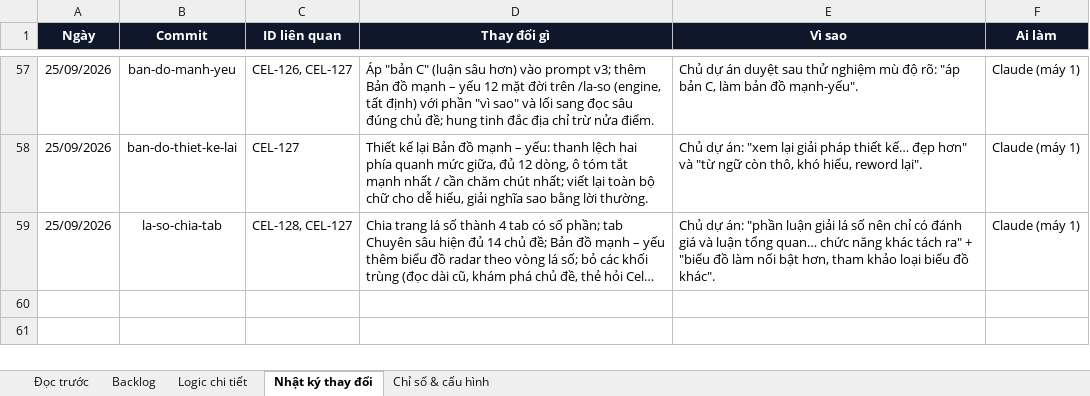
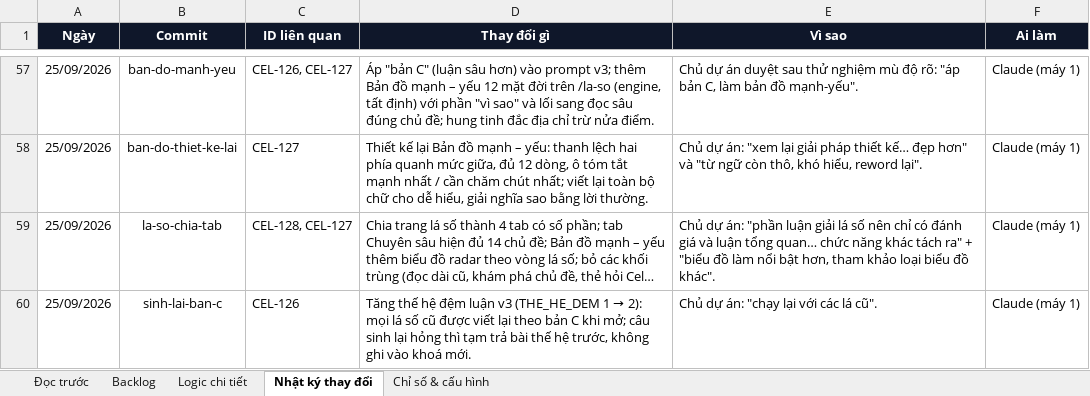
Before and after one commit to Hieuzz05/Celestia-tuvi, an Excel workbook: PRODUCT-BACKLOG.xlsx, sheet Nhật ký thay đổi, drawn as a sheet; only a part is shown, gaps mark what is left out; long unchanged cells end in …; values as stored, in another font and other column widths than the file's, no borders; the diff names each change by its address in the sheet, - before the commit and + after, or states it on an @@ line.

```diff
--- a/PRODUCT-BACKLOG.xlsx (sheet Nhật ký thay đổi)
+++ b/PRODUCT-BACKLOG.xlsx (sheet Nhật ký thay đổi)
+row 60: 25/09/2026 | sinh-lai-ban-c | CEL-126 | Tăng thế hệ đệm luận v3 (THE_HE_DEM 1 → 2): mọi lá số cũ được viết lại theo bản C khi mở; câu sinh lại hỏng thì tạm trả bài thế hệ trước, không ghi vào khoá mới. | Chủ dự án: "chạy lại với các lá cũ". | Claude (máy 1)
```
Also changed, not shown: 1 other file.
